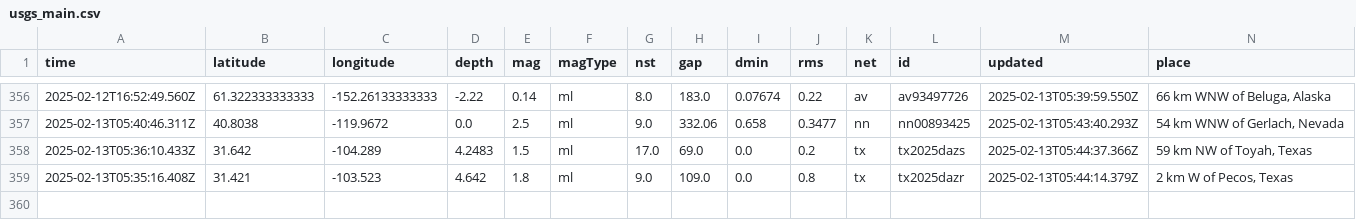
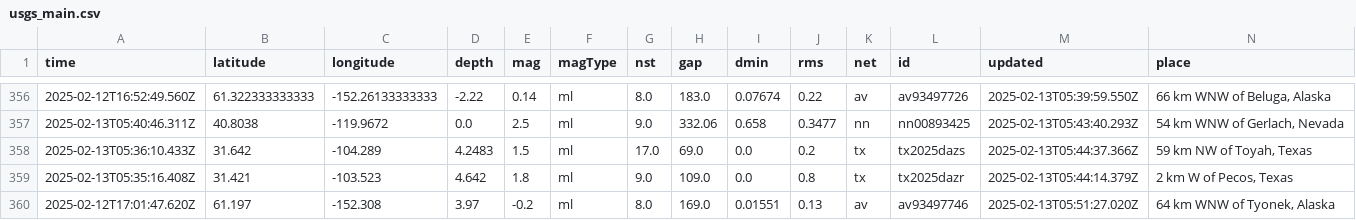
Before and after one commit to rafaelmatsuyama/FIAP-2025-ABDR-StreamProcessingPipelines, a CSV file: usgs_main.csv, drawn as a sheet; only a part is shown, gaps mark what is left out; rows hold the shown columns only; the diff names each change by its address in the sheet, - before the commit and + after, or states it on an @@ line.

```diff
--- a/usgs_main.csv
+++ b/usgs_main.csv
+row 360: 2025-02-12T17:01:47.620Z | 61.197 | -152.308 | 3.97 | -0.2 | ml | 8.0 | 169.0 | 0.01551 | 0.13 | av | av93497746 | 2025-02-13T05:51:27.020Z | 64 km WNW of Tyonek, Alaska
```
Also changed, not shown: usgs_current.csv.
